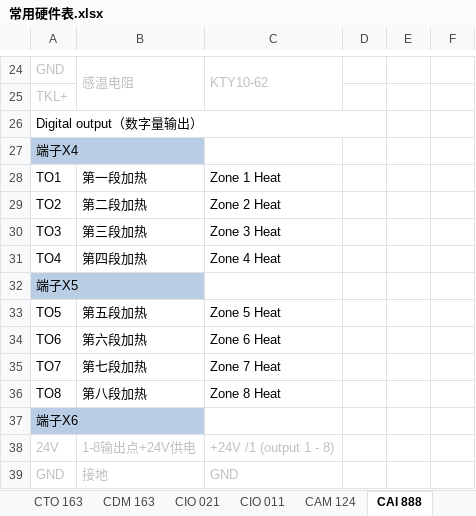
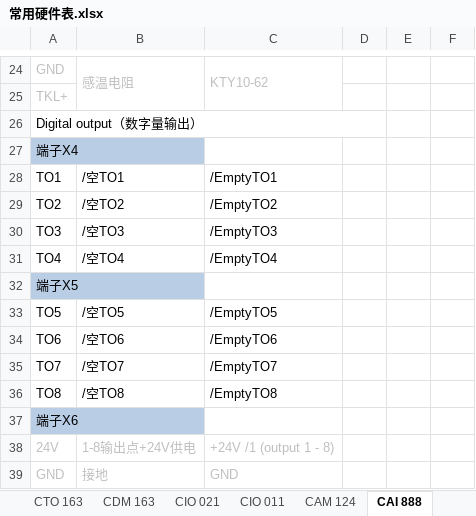
Before and after one commit to 360849048/MyProj, an Excel workbook: app/libfiles/常用硬件表.xlsx, sheet CAI 888, drawn as a sheet; only a part is shown, gaps mark what is left out; values as stored, in another font and other column widths than the file's, no borders; charts and pictures not drawn; the diff covers the shown part only; the diff names each change by its address in the sheet, - before the commit and + after, or states it on an @@ line.

```diff
--- a/app/libfiles/常用硬件表.xlsx (sheet CAI 888)
+++ b/app/libfiles/常用硬件表.xlsx (sheet CAI 888)
-B28: 第一段加热
+B28: /空TO1
-C28: Zone 1 Heat
+C28: /EmptyTO1
-B29: 第二段加热
+B29: /空TO2
-C29: Zone 2 Heat
+C29: /EmptyTO2
-B30: 第三段加热
+B30: /空TO3
-C30: Zone 3 Heat
+C30: /EmptyTO3
-B31: 第四段加热
+B31: /空TO4
-C31: Zone 4 Heat
+C31: /EmptyTO4
-B33: 第五段加热
+B33: /空TO5
-C33: Zone 5 Heat
+C33: /EmptyTO5
-B34: 第六段加热
+B34: /空TO6
-C34: Zone 6 Heat
+C34: /EmptyTO6
-B35: 第七段加热
+B35: /空TO7
-C35: Zone 7 Heat
+C35: /EmptyTO7
-B36: 第八段加热
+B36: /空TO8
-C36: Zone 8 Heat
+C36: /EmptyTO8
```
Also changed, not shown: 16 edited cells elsewhere in this sheet, 13 other files.
